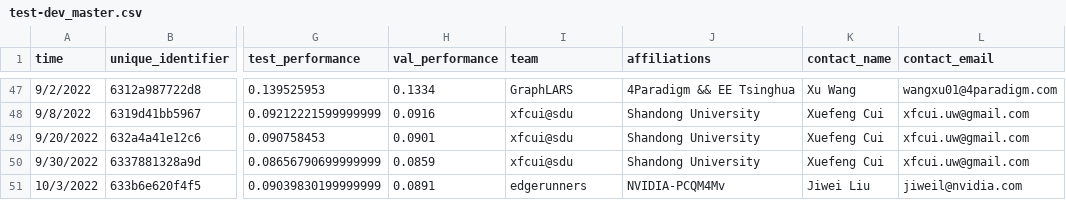
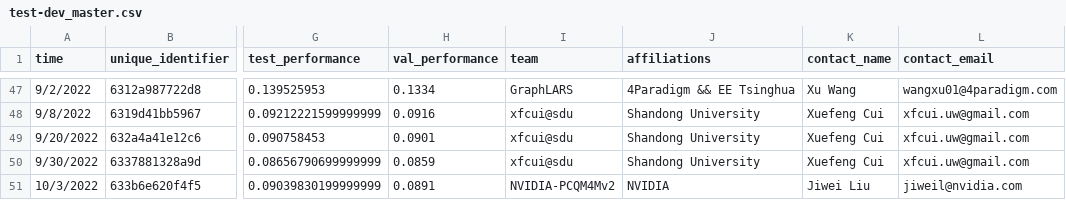
Before and after one commit to snap-stanford/ogb-web, a CSV file: test-dev_master.csv, drawn as a sheet; only a part is shown, gaps mark what is left out; the diff names each change by its address in the sheet, - before the commit and + after, or states it on an @@ line.

```diff
--- a/test-dev_master.csv
+++ b/test-dev_master.csv
-I51 (team): edgerunners
+I51 (team): NVIDIA-PCQM4Mv2
-J51 (affiliations): NVIDIA-PCQM4Mv
+J51 (affiliations): NVIDIA
```
Also changed, not shown: 1 other file.
